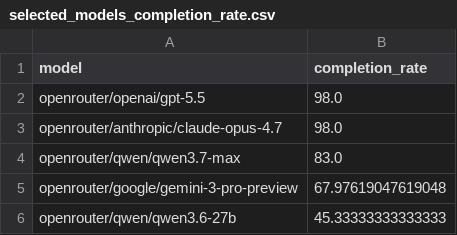
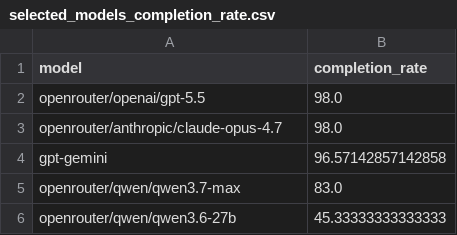
Before and after one commit to bioagent-bench/bioagent-experiments, a CSV file: results/selected-heatmap-models/data/selected_models_completion_rate.csv, drawn as a sheet; removed rows and columns are numbered as before the commit, all else as after; the diff names each change by its address in the sheet, - before the commit and + after, or states it on an @@ line.

```diff
--- a/results/selected-heatmap-models/data/selected_models_completion_rate.csv
+++ b/results/selected-heatmap-models/data/selected_models_completion_rate.csv
+row 4: gpt-gemini | 96.57142857142858
-row 5: openrouter/google/gemini-3-pro-preview | 67.97619047619048
```
Also changed, not shown: results/selected-heatmap-models/data/selected_models_task_completion_rate.csv, 3 other files.
